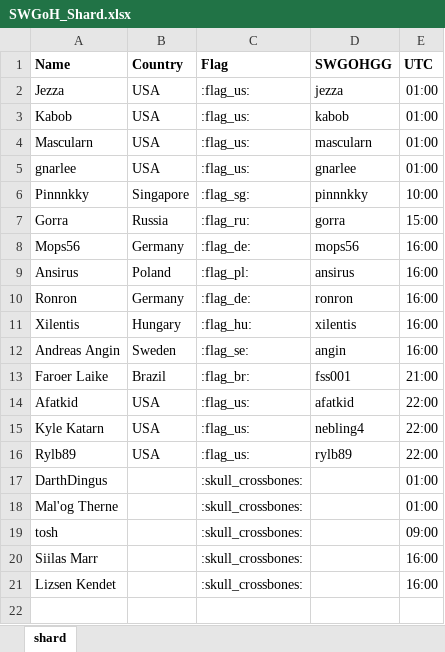
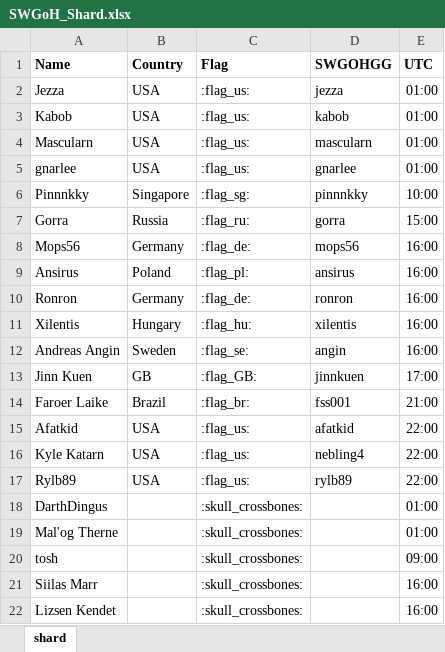
Before and after one commit to wjkawecki/swgoh-bots, an Excel workbook: SWGoH_Shard.xlsx, sheet shard, drawn as a sheet; values as stored, in another font and other column widths than the file's, no borders; table styles not drawn; the diff names each change by its address in the sheet, - before the commit and + after, or states it on an @@ line.

Commit message:
update

```diff
--- a/SWGoH_Shard.xlsx (sheet shard)
+++ b/SWGoH_Shard.xlsx (sheet shard)
+row 13: Jinn Kuen | GB | :flag_GB: | jinnkuen | 17:00
```
